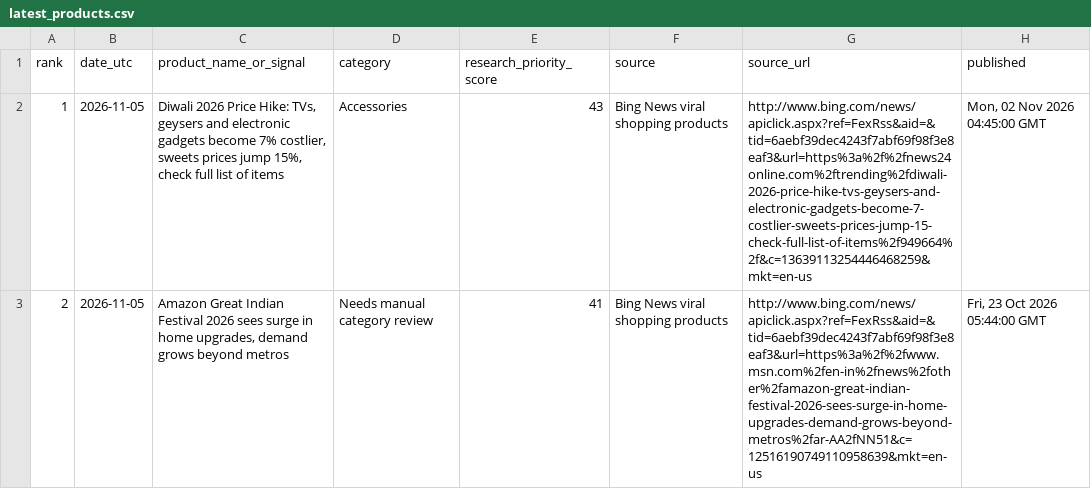
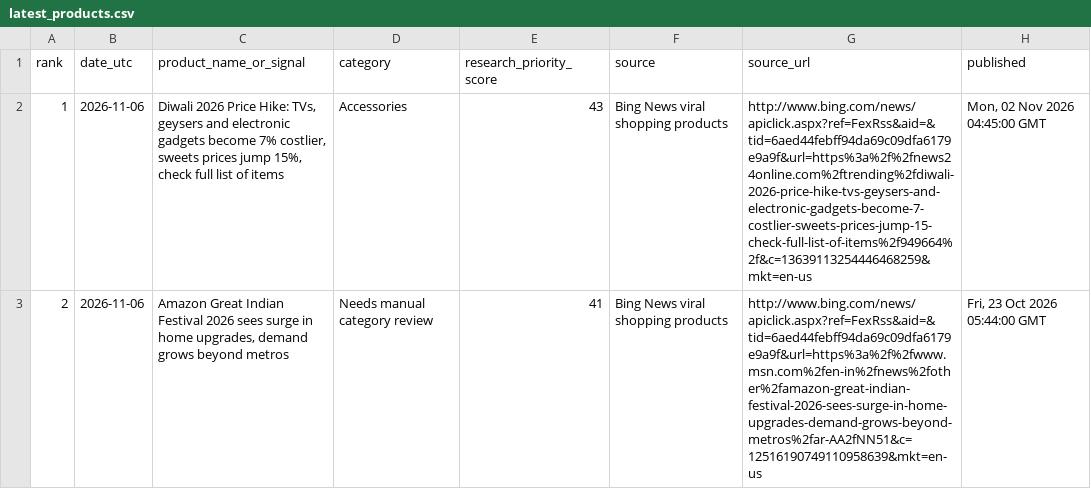
Before and after one commit to heerbaria2112-a11y/heermart-product-hunter-ai, a CSV file: reports/latest_products.csv, drawn as a sheet; only a part is shown; the diff names each change by its address in the sheet, - before the commit and + after, or states it on an @@ line.

```diff
--- a/reports/latest_products.csv
+++ b/reports/latest_products.csv
-B2:B3 (date_utc): 2026-11-05
+B2:B3 (date_utc): 2026-11-06
-G2 (source_url): http://www.bing.com/news/apiclick.aspx?ref=FexRss&aid=&tid=6aebf39dec4243f7abf69f98f3e8eaf3&url=https%3a%2f%2fnews24online.com%2ftrending%2fdiwali-2026-price-hike-tvs-geysers-and-electronic-gadgets-become-7-costlier-sweets-prices-jump-15-check-full-list-of-items%2f949664%2f&c=13639113254446468259&mkt=en-us
+G2 (source_url): http://www.bing.com/news/apiclick.aspx?ref=FexRss&aid=&tid=6aed44febff94da69c09dfa6179e9a9f&url=https%3a%2f%2fnews24online.com%2ftrending%2fdiwali-2026-price-hike-tvs-geysers-and-electronic-gadgets-become-7-costlier-sweets-prices-jump-15-check-full-list-of-items%2f949664%2f&c=13639113254446468259&mkt=en-us
-G3 (source_url): http://www.bing.com/news/apiclick.aspx?ref=FexRss&aid=&tid=6aebf39dec4243f7abf69f98f3e8eaf3&url=https%3a%2f%2fwww.msn.com%2fen-in%2fnews%2fother%2famazon-great-indian-festival-2026-sees-surge-in-home-upgrades-demand-grows-beyond-metros%2far-AA2fNN51&c=12516190749110958639&mkt=en-us
+G3 (source_url): http://www.bing.com/news/apiclick.aspx?ref=FexRss&aid=&tid=6aed44febff94da69c09dfa6179e9a9f&url=https%3a%2f%2fwww.msn.com%2fen-in%2fnews%2fother%2famazon-great-indian-festival-2026-sees-surge-in-home-upgrades-demand-grows-beyond-metros%2far-AA2fNN51&c=12516190749110958639&mkt=en-us
```
Also changed, not shown: 2 other files.
